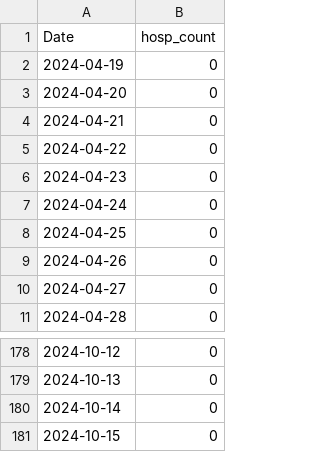
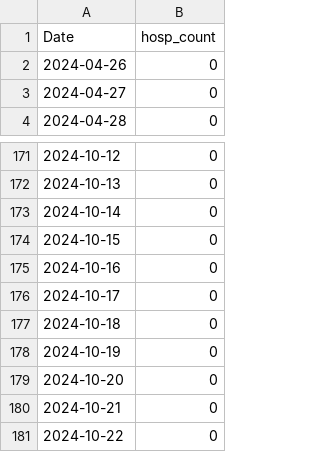
Before and after one commit to h-hedman/scph, a CSV file: covid-19/output-data/hospitalizations_6mo_prior.csv, drawn as a sheet; only a part is shown, gaps mark what is left out; removed rows and columns are numbered as before the commit, all else as after; the diff names each change by its address in the sheet, - before the commit and + after, or states it on an @@ line.

Commit message:
Add files via upload

```diff
--- a/covid-19/output-data/hospitalizations_6mo_prior.csv
+++ b/covid-19/output-data/hospitalizations_6mo_prior.csv
-row 2: 2024-04-19 | 0
-row 3: 2024-04-20 | 0
-row 4: 2024-04-21 | 0
-row 5: 2024-04-22 | 0
-row 6: 2024-04-23 | 0
-row 7: 2024-04-24 | 0
-row 8: 2024-04-25 | 0
+row 175: 2024-10-16 | 0
+row 176: 2024-10-17 | 0
+row 177: 2024-10-18 | 0
+row 178: 2024-10-19 | 0
+row 179: 2024-10-20 | 0
+row 180: 2024-10-21 | 0
+row 181: 2024-10-22 | 0
```
